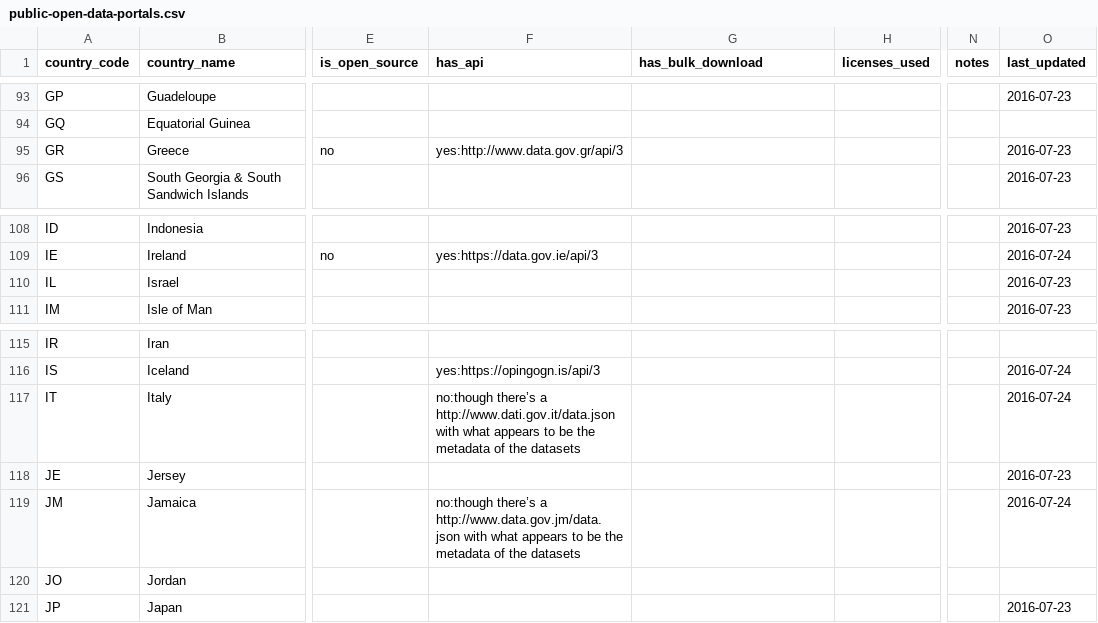
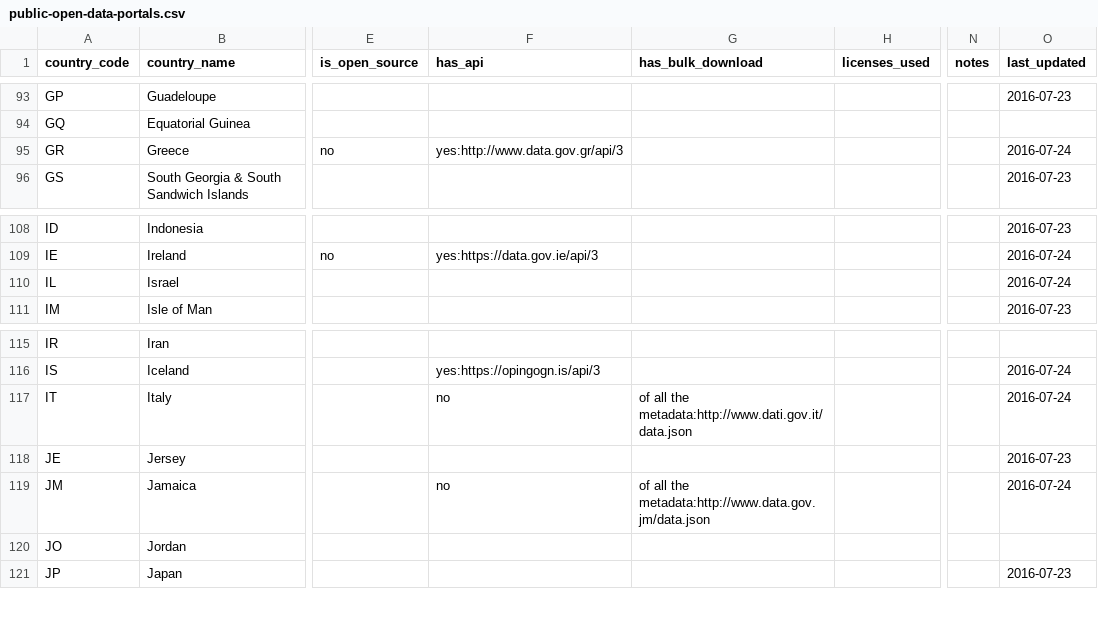
Before and after one commit to wfdd/public-open-data-portals, a CSV file: public-open-data-portals.csv, drawn as a sheet; only a part is shown, gaps mark what is left out; the diff names each change by its address in the sheet, - before the commit and + after, or states it on an @@ line.

Commit message:
Update Italy and Jamaica

```diff
--- a/public-open-data-portals.csv
+++ b/public-open-data-portals.csv
-O95 (last_updated): 2016-07-23
+O95 (last_updated): 2016-07-24
-O110 (last_updated): 2016-07-23
+O110 (last_updated): 2016-07-24
-F117 (has_api): no:though there’s a http://www.dati.gov.it/data.json with what appears to be the metadata of the datasets
+F117 (has_api): no
-G117 (has_bulk_download): (empty)
+G117 (has_bulk_download): of all the metadata:http://www.dati.gov.it/data.json
-F119 (has_api): no:though there’s a http://www.data.gov.jm/data.json with what appears to be the metadata of the datasets
+F119 (has_api): no
-G119 (has_bulk_download): (empty)
+G119 (has_bulk_download): of all the metadata:http://www.data.gov.jm/data.json
```
